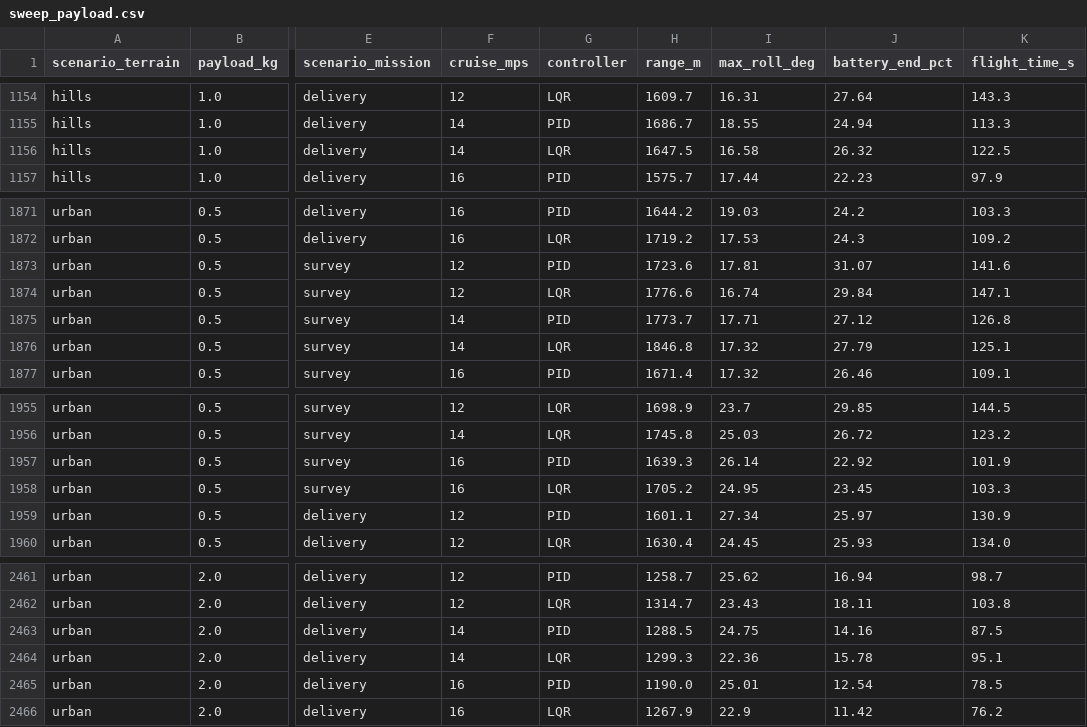
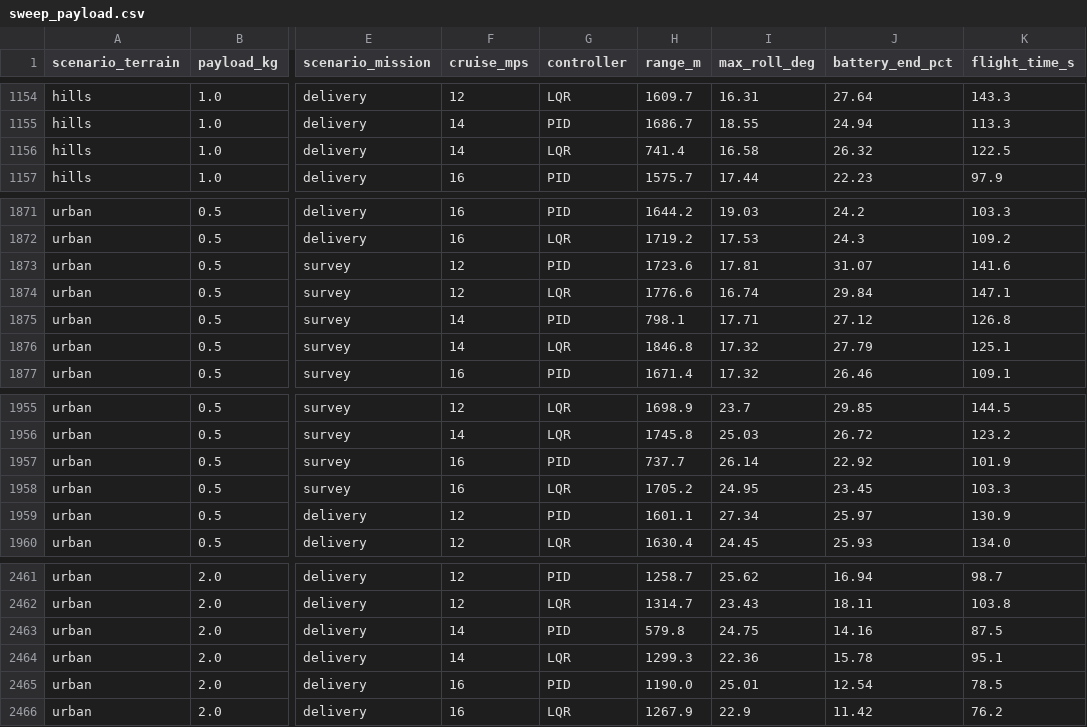
Before and after one commit to DavidAlpert11/SignalViewer, a CSV file: examples/sweeps/sweep_payload.csv, drawn as a sheet; only a part is shown, gaps mark what is left out; the diff names each change by its address in the sheet, - before the commit and + after, or states it on an @@ line.

Commit message:
Sweeps: every stage - several goals, effects, map, points, next runs, data health, stability, recordings, compare, studies, templates, follow the file, report, CLI

```diff
--- a/examples/sweeps/sweep_payload.csv
+++ b/examples/sweeps/sweep_payload.csv
-H1156 (range_m): 1647.5
+H1156 (range_m): 741.4
-H1875 (range_m): 1773.7
+H1875 (range_m): 798.1
-H1957 (range_m): 1639.3
+H1957 (range_m): 737.7
-H2463 (range_m): 1288.5
+H2463 (range_m): 579.8
```
Also changed, not shown: 37 other files.
